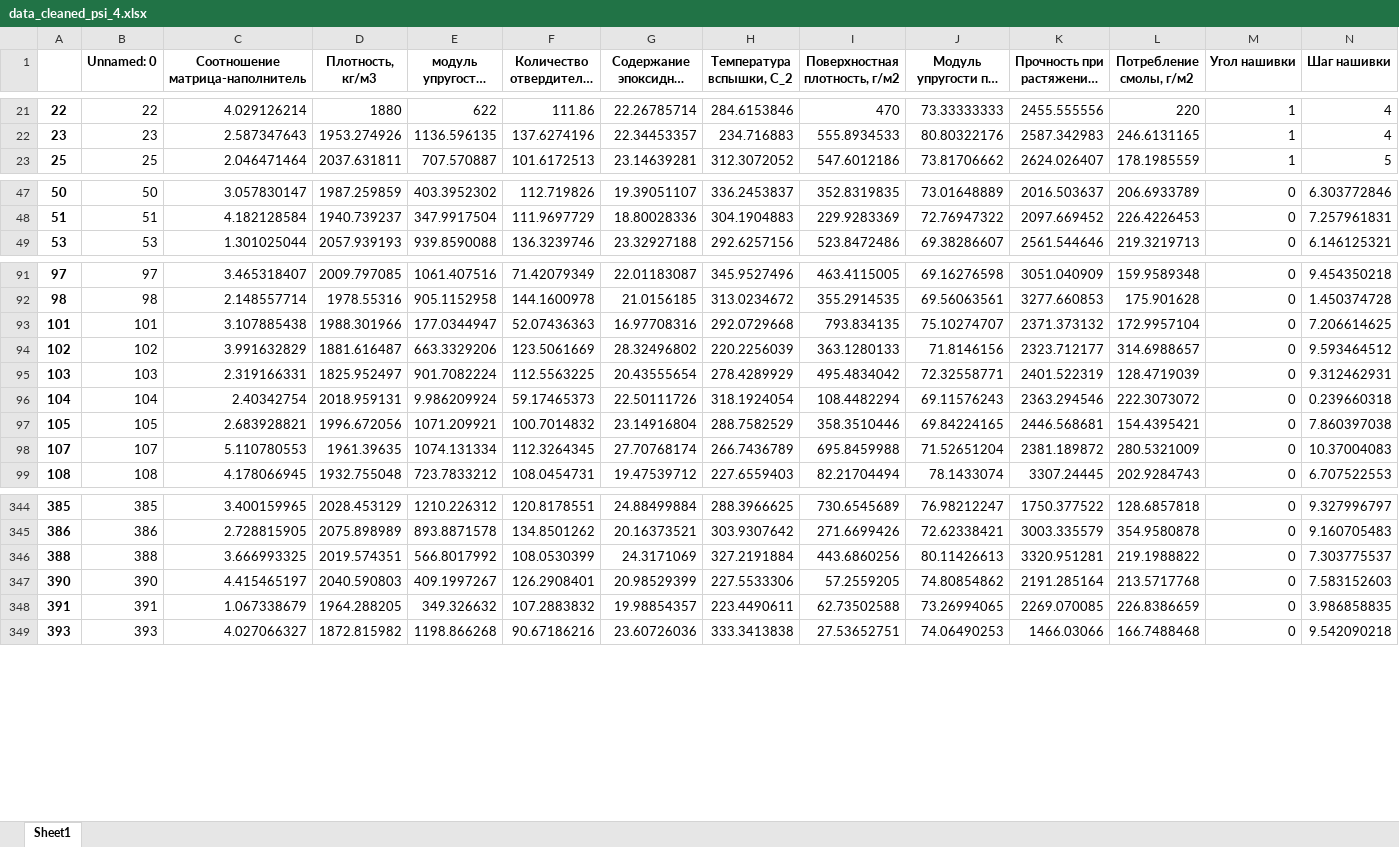
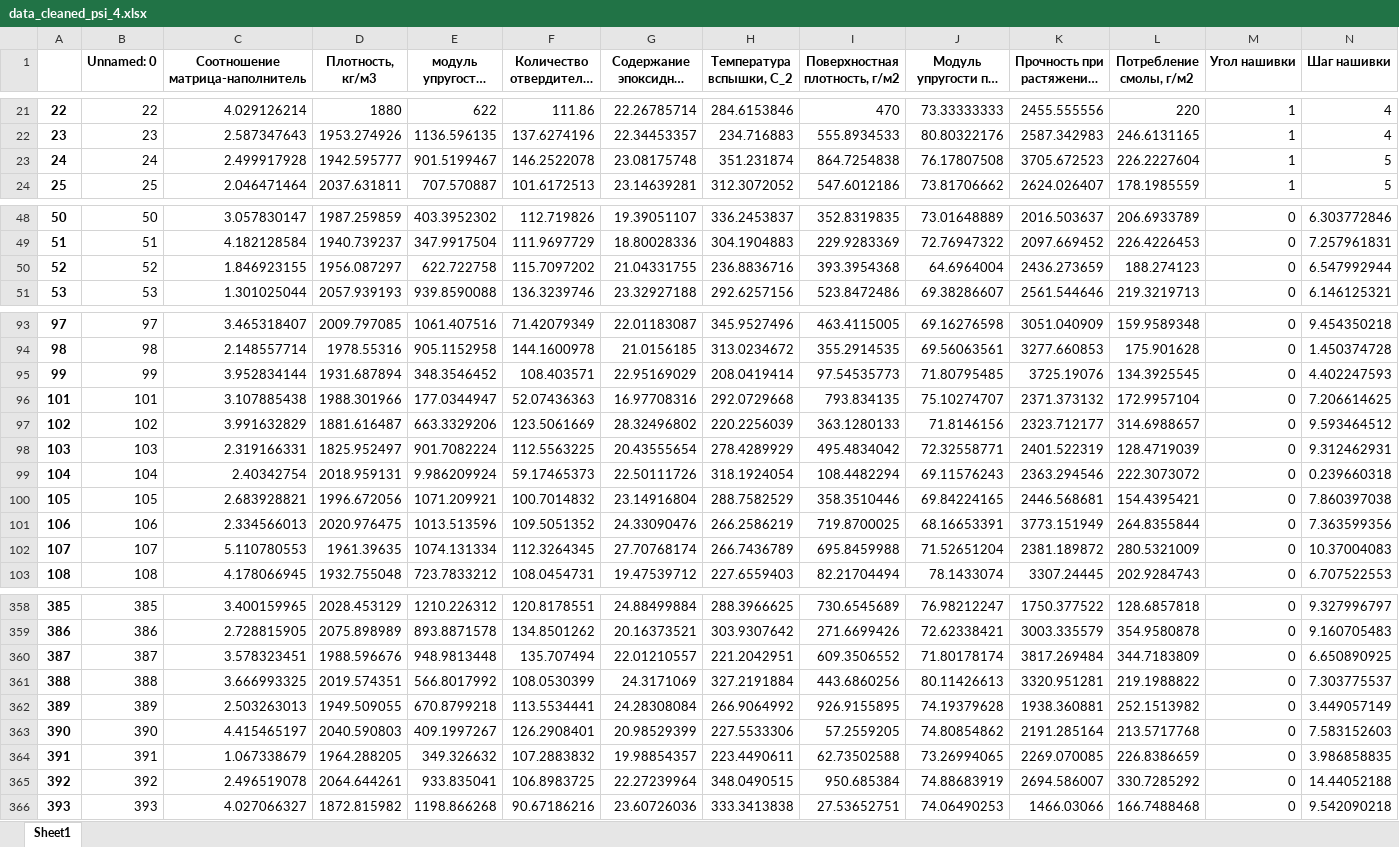
Before and after one commit to PsiStar79/VKR_PronkinSI, an Excel workbook: data_cleaned_psi_4.xlsx, sheet Sheet1, drawn as a sheet; only a part is shown, gaps mark what is left out; long unchanged cells end in …; values as stored, in another font and other column widths than the file's, no borders; rows hold the shown columns only; the diff covers the shown part only; the diff names each change by its address in the sheet, - before the commit and + after, or states it on an @@ line.

```diff
--- a/data_cleaned_psi_4.xlsx (sheet Sheet1)
+++ b/data_cleaned_psi_4.xlsx (sheet Sheet1)
+row 23: 24 | 24 | 2.499917928 | 1942.595777 | 901.5199467 | 146.2522078 | 23.08175748 | 351.231874 | 864.7254838 | 76.17807508 | 3705.672523 | 226.2227604 | 1 | 5
+row 50: 52 | 52 | 1.846923155 | 1956.087297 | 622.722758 | 115.7097202 | 21.04331755 | 236.8836716 | 393.3954368 | 64.6964004 | 2436.273659 | 188.274123 | 0 | 6.547992944
+row 95: 99 | 99 | 3.952834144 | 1931.687894 | 348.3546452 | 108.403571 | 22.95169029 | 208.0419414 | 97.54535773 | 71.80795485 | 3725.19076 | 134.3925545 | 0 | 4.402247593
+row 101: 106 | 106 | 2.334566013 | 2020.976475 | 1013.513596 | 109.5051352 | 24.33090476 | 266.2586219 | 719.8700025 | 68.16653391 | 3773.151949 | 264.8355844 | 0 | 7.363599356
+row 360: 387 | 387 | 3.578323451 | 1988.596676 | 948.9813448 | 135.707494 | 22.01210557 | 221.2042951 | 609.3506552 | 71.80178174 | 3817.269484 | 344.7183809 | 0 | 6.650890925
+row 362: 389 | 389 | 2.503263013 | 1949.509055 | 670.8799218 | 113.5534441 | 24.28308084 | 266.9064992 | 926.9155895 | 74.19379628 | 1938.360881 | 252.1513982 | 0 | 3.449057149
+row 365: 392 | 392 | 2.496519078 | 2064.644261 | 933.835041 | 106.8983725 | 22.27239964 | 348.0490515 | 950.685384 | 74.88683919 | 2694.586007 | 330.7285292 | 0 | 14.44052188
```
Also changed, not shown: 24 added rows elsewhere in this sheet, cleaned_data.xlsx, data_merged.xlsx, 1 other file.
